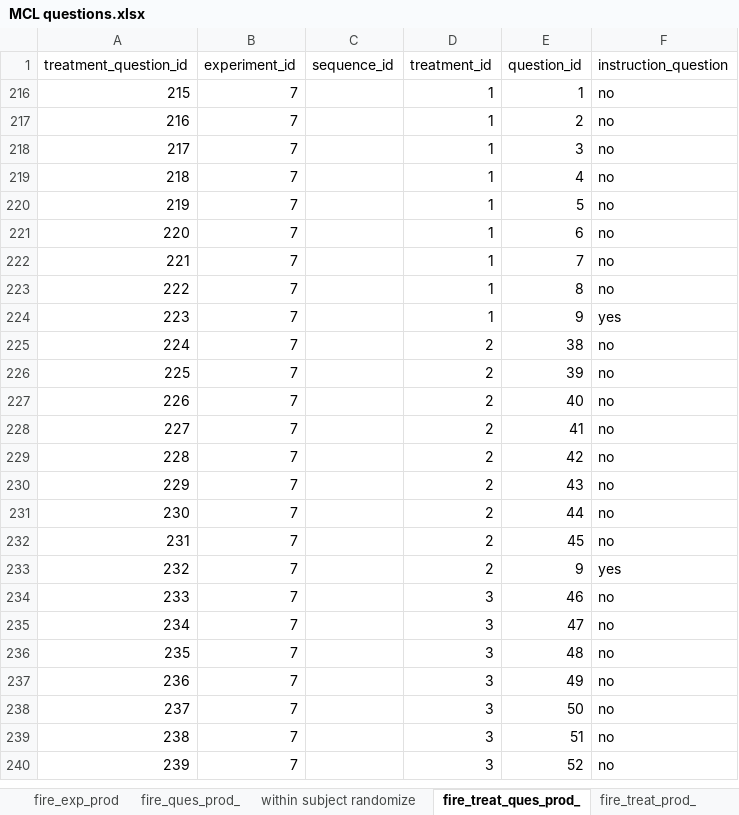
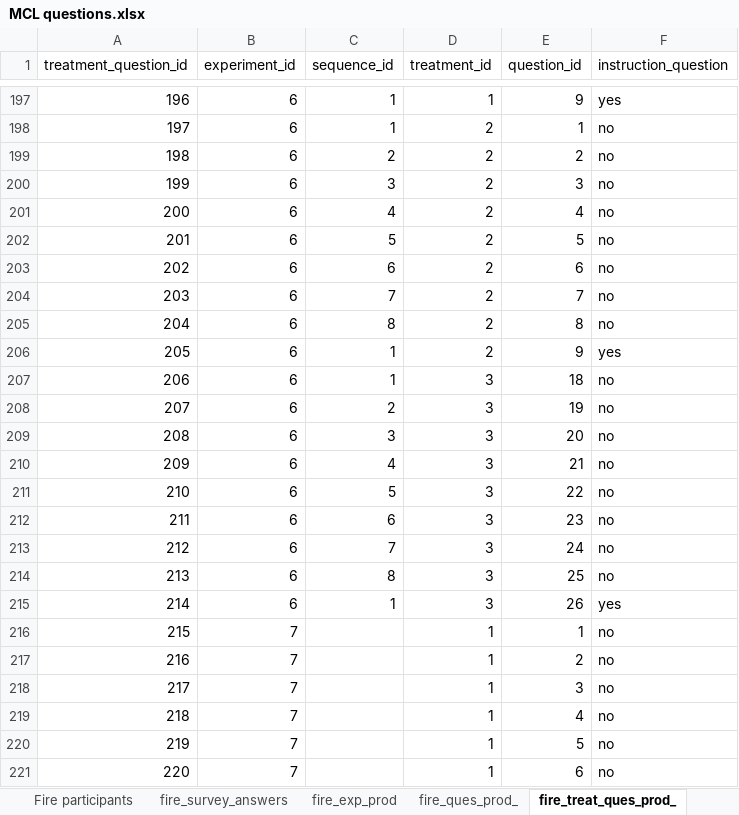
Before and after one commit to The-Discounters/vizsurvey, an Excel workbook: doc/MCL questions.xlsx, sheet fire_treat_ques_prod_, drawn as a sheet; only a part is shown, gaps mark what is left out; the shorter side is filled out with more unchanged rows; values as stored, in another font and other column widths than the file's, no borders; the diff covers the shown part only; the diff names each change by its address in the sheet, - before the commit and + after, or states it on an @@ line.

```diff
--- a/doc/MCL questions.xlsx (sheet fire_treat_ques_prod_)
+++ b/doc/MCL questions.xlsx (sheet fire_treat_ques_prod_)
@@ row 197 unhidden: 196 | 6 | 1 | 1 | 9 | yes @@
@@ row 198 unhidden: 197 | 6 | 1 | 2 | 1 | no @@
@@ row 199 unhidden: 198 | 6 | 2 | 2 | 2 | no @@
@@ row 200 unhidden: 199 | 6 | 3 | 2 | 3 | no @@
@@ row 201 unhidden: 200 | 6 | 4 | 2 | 4 | no @@
@@ row 202 unhidden: 201 | 6 | 5 | 2 | 5 | no @@
@@ row 203 unhidden: 202 | 6 | 6 | 2 | 6 | no @@
@@ row 204 unhidden: 203 | 6 | 7 | 2 | 7 | no @@
@@ row 205 unhidden: 204 | 6 | 8 | 2 | 8 | no @@
@@ row 206 unhidden: 205 | 6 | 1 | 2 | 9 | yes @@
@@ row 207 unhidden: 206 | 6 | 1 | 3 | 18 | no @@
@@ row 208 unhidden: 207 | 6 | 2 | 3 | 19 | no @@
@@ row 209 unhidden: 208 | 6 | 3 | 3 | 20 | no @@
@@ row 210 unhidden: 209 | 6 | 4 | 3 | 21 | no @@
@@ row 211 unhidden: 210 | 6 | 5 | 3 | 22 | no @@
@@ row 212 unhidden: 211 | 6 | 6 | 3 | 23 | no @@
@@ row 213 unhidden: 212 | 6 | 7 | 3 | 24 | no @@
@@ row 214 unhidden: 213 | 6 | 8 | 3 | 25 | no @@
@@ row 215 unhidden: 214 | 6 | 1 | 3 | 26 | yes @@
```
Also changed, not shown: 27 added rows and 195 hidden or unhidden rows elsewhere in this sheet, sheet fire_ques_prod_, sheet fire_exp_prod, sheet Web Parameters Random, other sheet tabs, 12 other files.
